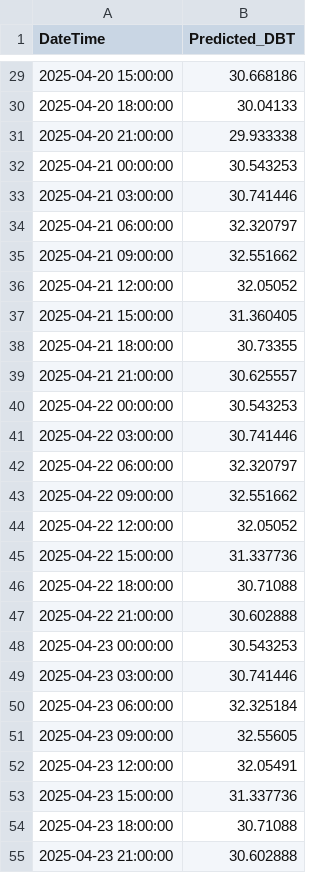
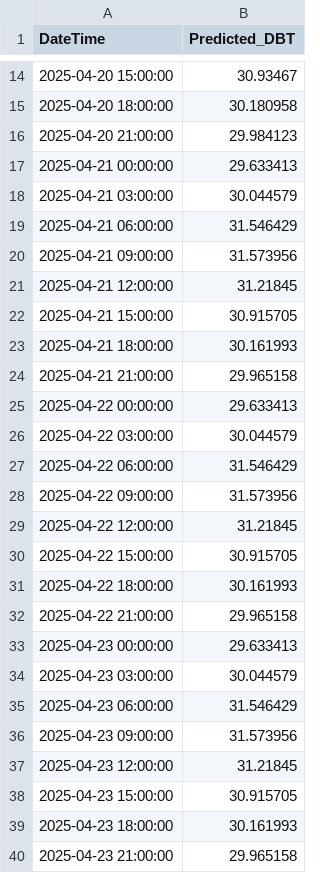
Before and after one commit to Franky170504/weather, a CSV file: notebook/data/pred/dbt_forecast_xgb.csv, drawn as a sheet; only a part is shown, gaps mark what is left out; the diff covers the shown part only.

```diff
--- a/notebook/data/pred/dbt_forecast_xgb.csv
+++ b/notebook/data/pred/dbt_forecast_xgb.csv
@@ -29,27 +14,27 @@ DateTime,Predicted_DBT
-2025-04-20 15:00:00,30.668186
-2025-04-20 18:00:00,30.04133
-2025-04-20 21:00:00,29.933338
-2025-04-21 00:00:00,30.543253
-2025-04-21 03:00:00,30.741446
-2025-04-21 06:00:00,32.320797
-2025-04-21 09:00:00,32.551662
-2025-04-21 12:00:00,32.05052
-2025-04-21 15:00:00,31.360405
-2025-04-21 18:00:00,30.73355
-2025-04-21 21:00:00,30.625557
-2025-04-22 00:00:00,30.543253
-2025-04-22 03:00:00,30.741446
-2025-04-22 06:00:00,32.320797
-2025-04-22 09:00:00,32.551662
-2025-04-22 12:00:00,32.05052
-2025-04-22 15:00:00,31.337736
-2025-04-22 18:00:00,30.71088
-2025-04-22 21:00:00,30.602888
-2025-04-23 00:00:00,30.543253
-2025-04-23 03:00:00,30.741446
-2025-04-23 06:00:00,32.325184
-2025-04-23 09:00:00,32.55605
-2025-04-23 12:00:00,32.05491
-2025-04-23 15:00:00,31.337736
-2025-04-23 18:00:00,30.71088
-2025-04-23 21:00:00,30.602888
+2025-04-20 15:00:00,30.93467
+2025-04-20 18:00:00,30.180958
+2025-04-20 21:00:00,29.984123
+2025-04-21 00:00:00,29.633413
+2025-04-21 03:00:00,30.044579
+2025-04-21 06:00:00,31.546429
+2025-04-21 09:00:00,31.573956
+2025-04-21 12:00:00,31.21845
+2025-04-21 15:00:00,30.915705
+2025-04-21 18:00:00,30.161993
+2025-04-21 21:00:00,29.965158
+2025-04-22 00:00:00,29.633413
+2025-04-22 03:00:00,30.044579
+2025-04-22 06:00:00,31.546429
+2025-04-22 09:00:00,31.573956
+2025-04-22 12:00:00,31.21845
+2025-04-22 15:00:00,30.915705
+2025-04-22 18:00:00,30.161993
+2025-04-22 21:00:00,29.965158
+2025-04-23 00:00:00,29.633413
+2025-04-23 03:00:00,30.044579
+2025-04-23 06:00:00,31.546429
+2025-04-23 09:00:00,31.573956
+2025-04-23 12:00:00,31.21845
+2025-04-23 15:00:00,30.915705
+2025-04-23 18:00:00,30.161993
+2025-04-23 21:00:00,29.965158
```
Also changed, not shown: 15 added rows, 15 removed rows and 14 edited cells elsewhere in this file, notebook/data/pred/dbt_forecast_rfr.csv, notebook/data/pred/dbt_forecast_svr.csv, 11 other files.
